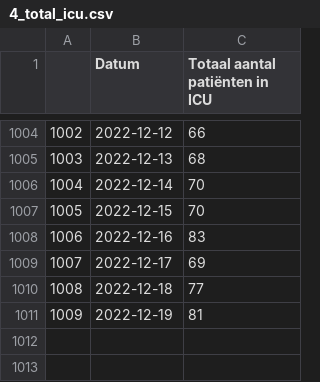
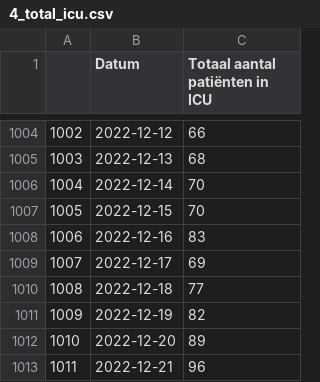
Before and after one commit to journinho/covid-19-dashboard-sciensano-2.0, a CSV file: 4_total_icu.csv, drawn as a sheet; only a part is shown, gaps mark what is left out.

```diff
--- a/4_total_icu.csv
+++ b/4_total_icu.csv
@@ -1010,2 +1010,4 @@
 1008,2022-12-18,77
-1009,2022-12-19,81
+1009,2022-12-19,82
+1010,2022-12-20,89
+1011,2022-12-21,96
```
Also changed, not shown: 1_besmettingen_zevendaags.csv, 2_positiviteitsratio.csv, 2 other files.
